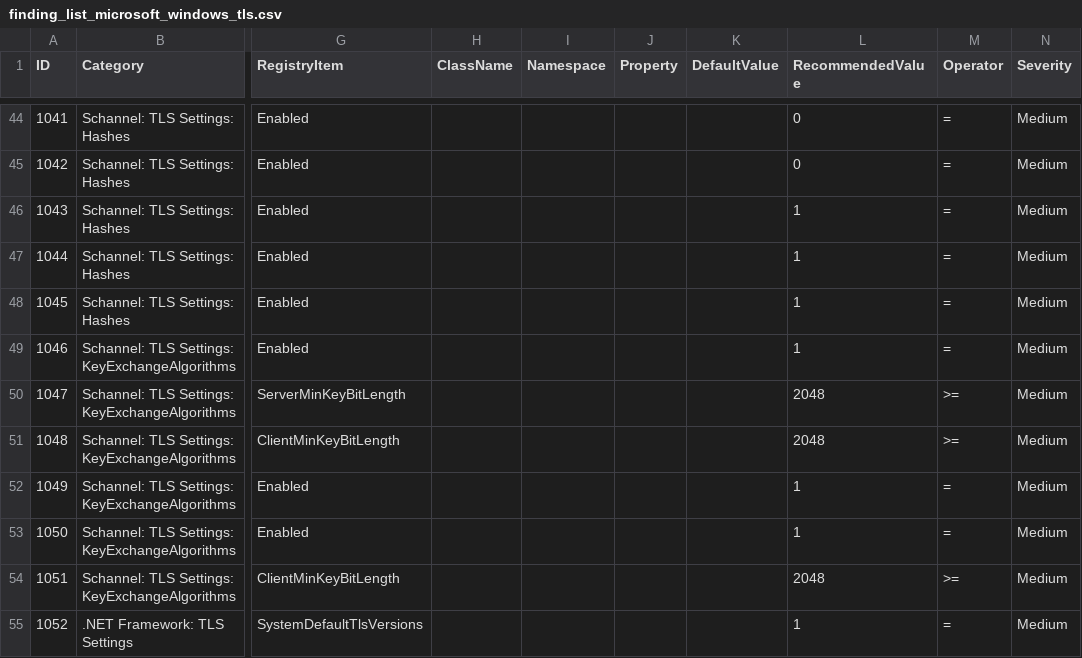
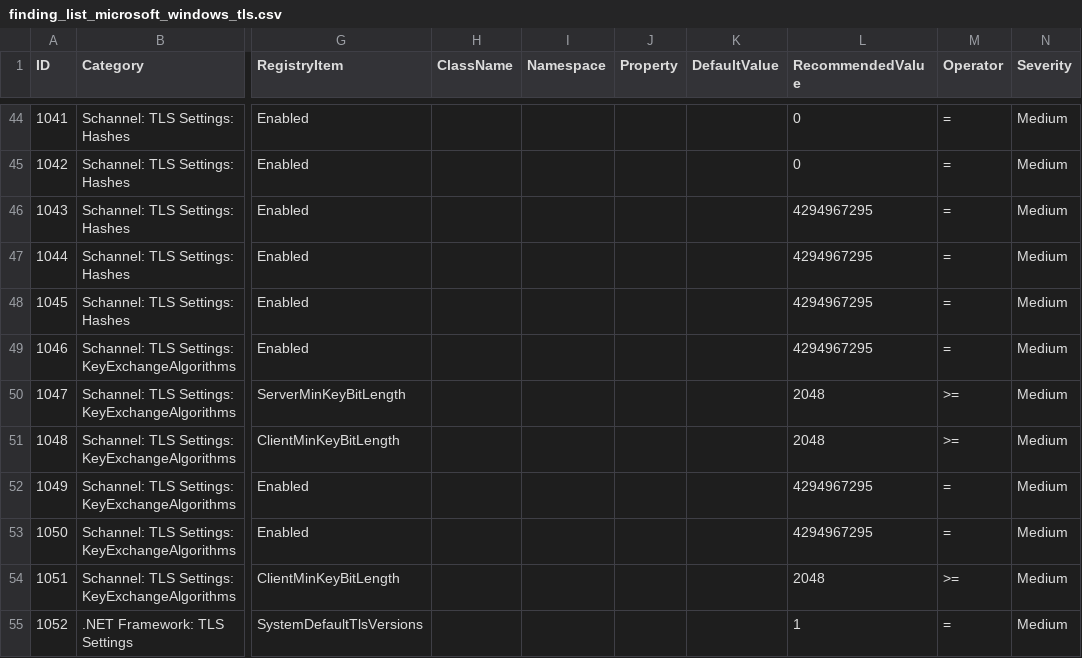
Before and after one commit to 0x6d69636b/windows_hardening, a CSV file: lists/finding_list_microsoft_windows_tls.csv, drawn as a sheet; only a part is shown, gaps mark what is left out; the diff names each change by its address in the sheet, - before the commit and + after, or states it on an @@ line.

```diff
--- a/lists/finding_list_microsoft_windows_tls.csv
+++ b/lists/finding_list_microsoft_windows_tls.csv
-L46:L49 (RecommendedValue): 1
+L46:L49 (RecommendedValue): 4294967295
-L52:L53 (RecommendedValue): 1
+L52:L53 (RecommendedValue): 4294967295
```
Also changed, not shown: lists/finding_list_microsoft_windows_tls_future.csv.
